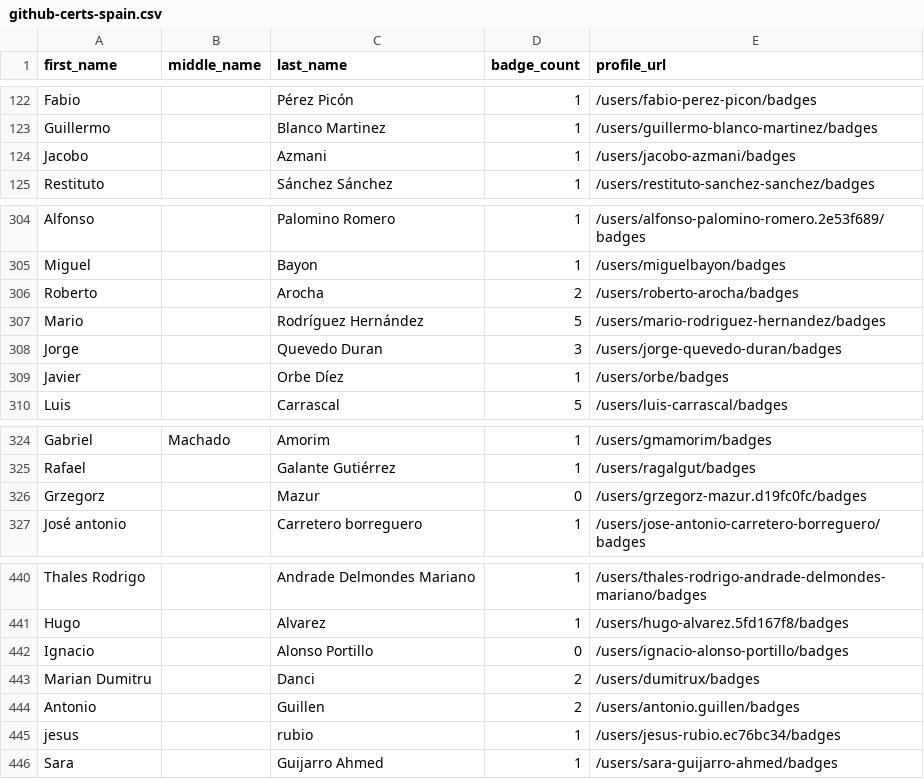
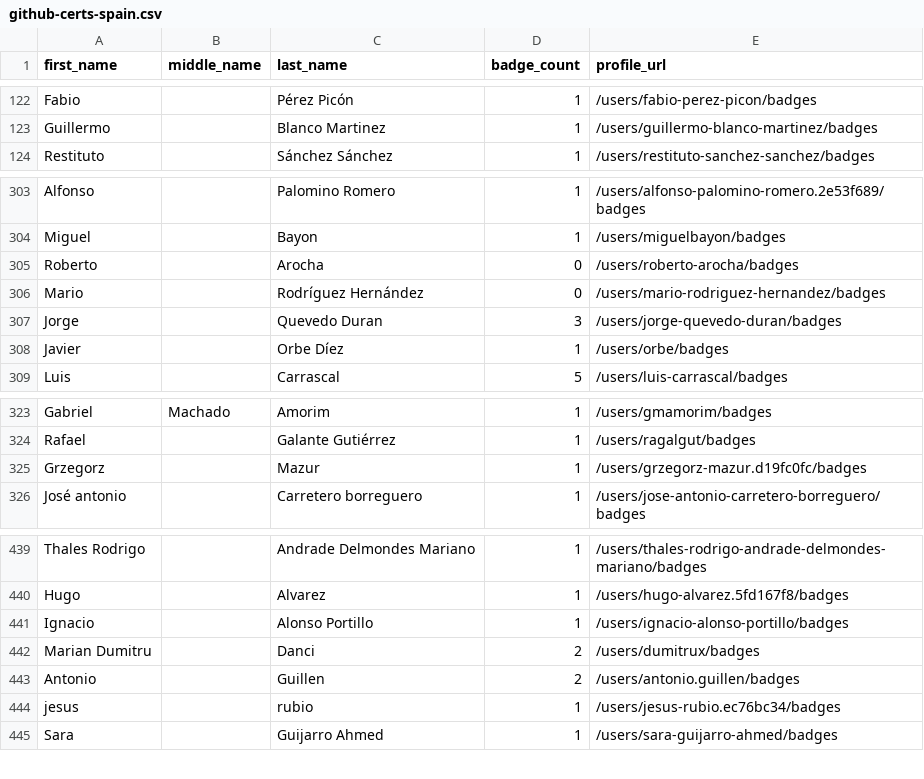
Before and after one commit to Joas707/github-certification-ranking, a CSV file: datasource/github-certs-spain.csv, drawn as a sheet; only a part is shown, gaps mark what is left out.

```diff
--- a/datasource/github-certs-spain.csv
+++ b/datasource/github-certs-spain.csv
@@ -123,3 +123,2 @@ Fabio,,Pérez Picón,1,/users/fabio-perez-picon/badges
 Guillermo,,Blanco Martinez,1,/users/guillermo-blanco-martinez/badges
-Jacobo,,Azmani,1,/users/jacobo-azmani/badges
 Restituto,,Sánchez Sánchez,1,/users/restituto-sanchez-sanchez/badges
@@ -305,4 +304,4 @@ Alfonso,,Palomino Romero,1,/users/alfonso-palomino-romero.2e53f689/badges
 Miguel,,Bayon,1,/users/miguelbayon/badges
-Roberto,,Arocha,2,/users/roberto-arocha/badges
-Mario,,Rodríguez Hernández,5,/users/mario-rodriguez-hernandez/badges
+Roberto,,Arocha,0,/users/roberto-arocha/badges
+Mario,,Rodríguez Hernández,0,/users/mario-rodriguez-hernandez/badges
 Jorge,,Quevedo Duran,3,/users/jorge-quevedo-duran/badges
@@ -325,3 +324,3 @@ Gabriel,Machado,Amorim,1,/users/gmamorim/badges
 Rafael,,Galante Gutiérrez,1,/users/ragalgut/badges
-Grzegorz,,Mazur,0,/users/grzegorz-mazur.d19fc0fc/badges
+Grzegorz,,Mazur,1,/users/grzegorz-mazur.d19fc0fc/badges
 José antonio,,Carretero borreguero,1,/users/jose-antonio-carretero-borreguero/badges
@@ -441,3 +440,3 @@ Thales Rodrigo,,Andrade Delmondes Mariano,1,/users/thales-rodrigo-andrade-delmon
 Hugo,,Alvarez,1,/users/hugo-alvarez.5fd167f8/badges
-Ignacio,,Alonso Portillo,0,/users/ignacio-alonso-portillo/badges
+Ignacio,,Alonso Portillo,1,/users/ignacio-alonso-portillo/badges
 Marian Dumitru,,Danci,2,/users/dumitrux/badges
```
Also changed, not shown: datasource/github-certs-belgium.csv, datasource/github-certs-brazil.csv, 19 other files.
